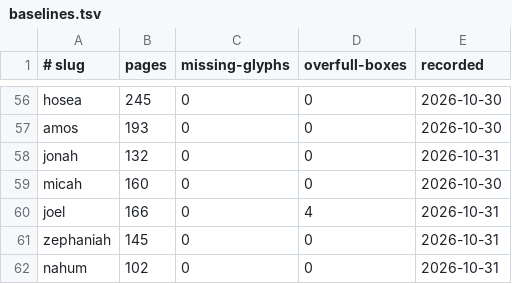
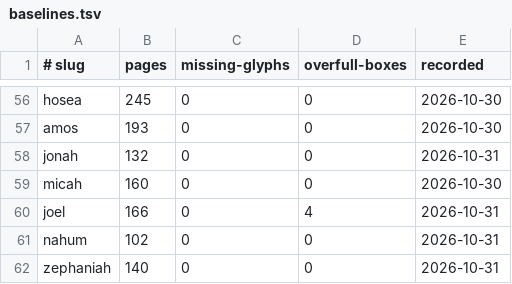
Before and after one commit to jimxzai/pubhub, a TSV file: .claude/skills/eat-bible/baselines.tsv, drawn as a sheet; only a part is shown, gaps mark what is left out; removed rows and columns are numbered as before the commit, all else as after; the diff names each change by its address in the sheet, - before the commit and + after, or states it on an @@ line.

```diff
--- a/.claude/skills/eat-bible/baselines.tsv
+++ b/.claude/skills/eat-bible/baselines.tsv
-row 61: zephaniah | 145 | 0 | 0 | 2026-10-31
+row 62: zephaniah | 140 | 0 | 0 | 2026-10-31
```
Also changed, not shown: 11 other files.
